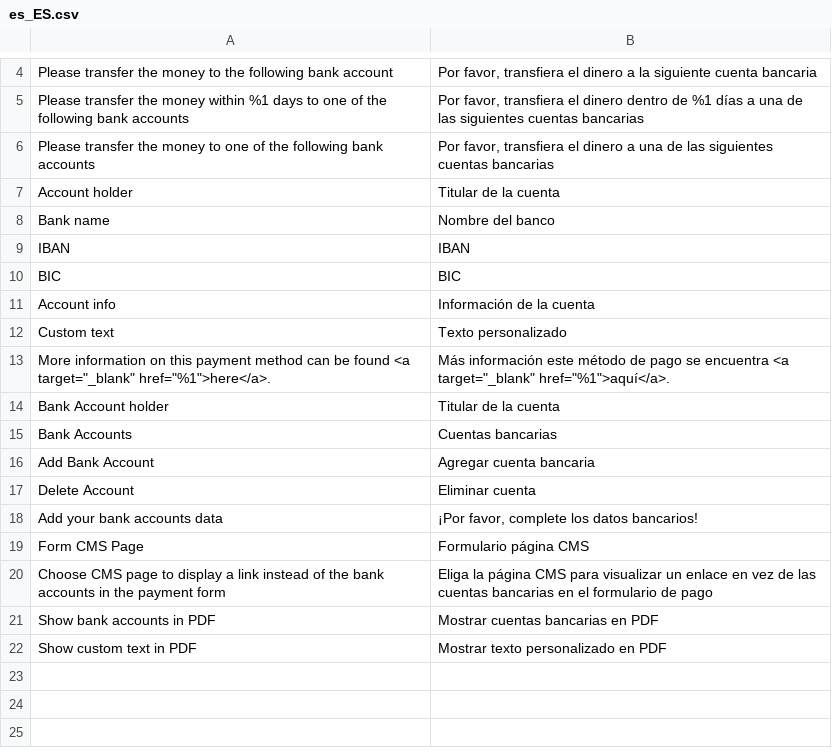
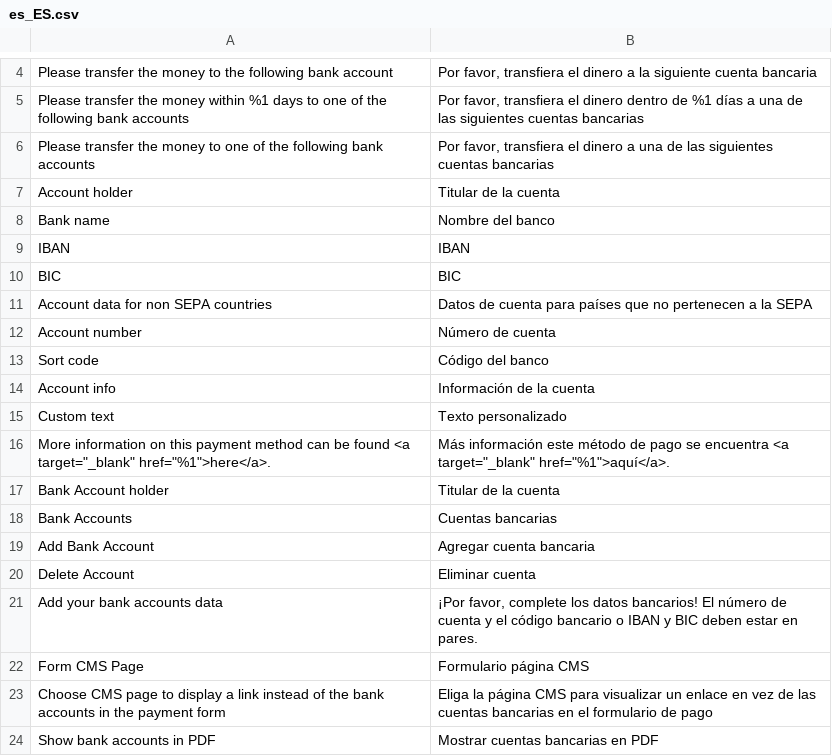
Before and after one commit to PHOENIX-MEDIA/Magento2-BankPayment, a CSV file: i18n/es_ES.csv, drawn as a sheet; only a part is shown, gaps mark what is left out; the shorter side is filled out with more unchanged rows.

```diff
--- a/i18n/es_ES.csv
+++ b/i18n/es_ES.csv
@@ -10,2 +10,5 @@
 "BIC","BIC"
+"Account data for non SEPA countries","Datos de cuenta para países que no pertenecen a la SEPA"
+"Account number","Número de cuenta"
+"Sort code","Código del banco"
 "Account info","Información de la cuenta"
@@ -17,3 +20,3 @@
 "Delete Account","Eliminar cuenta"
-"Add your bank accounts data","¡Por favor, complete los datos bancarios!"
+"Add your bank accounts data","¡Por favor, complete los datos bancarios! El número de cuenta y el código bancario o IBAN y BIC deben estar en pares."
 "Form CMS Page","Formulario página CMS"
```
Also changed, not shown: i18n/el_GR.csv, i18n/fr_FR.csv, 27 other files.
